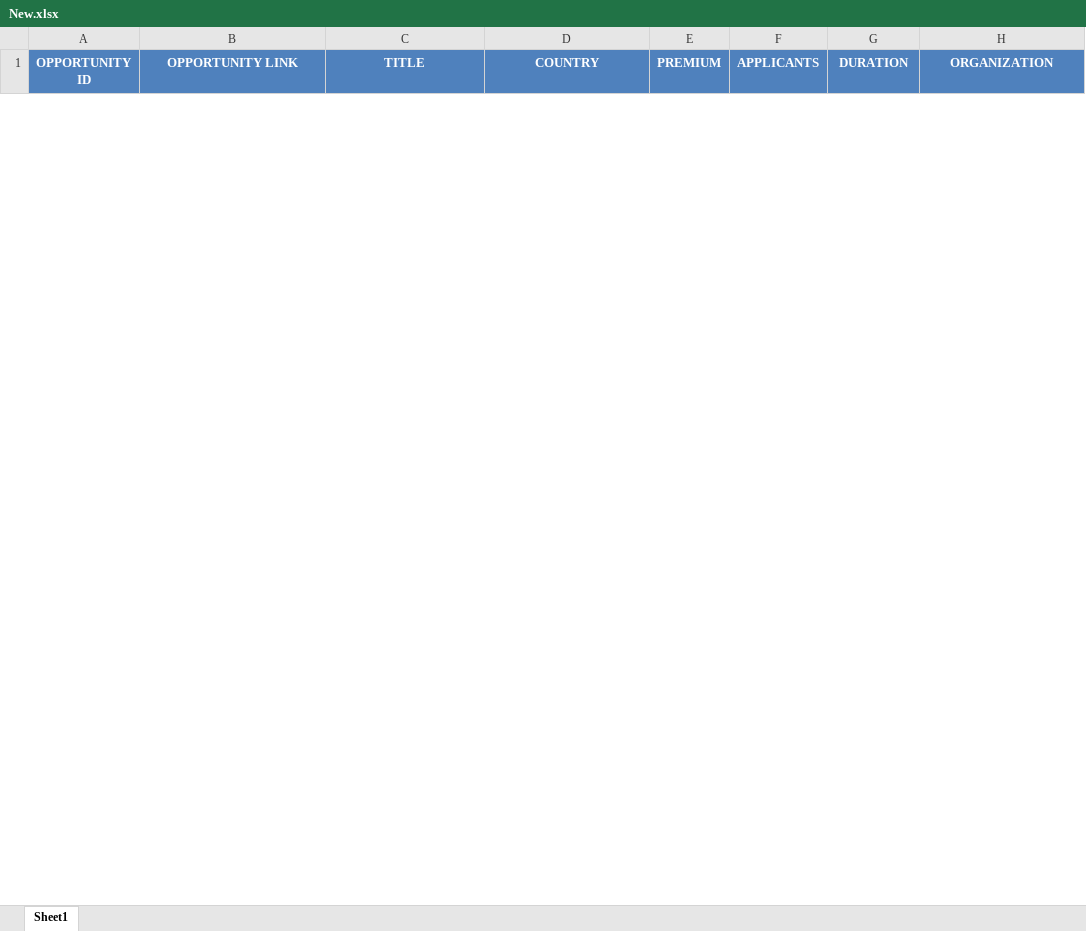
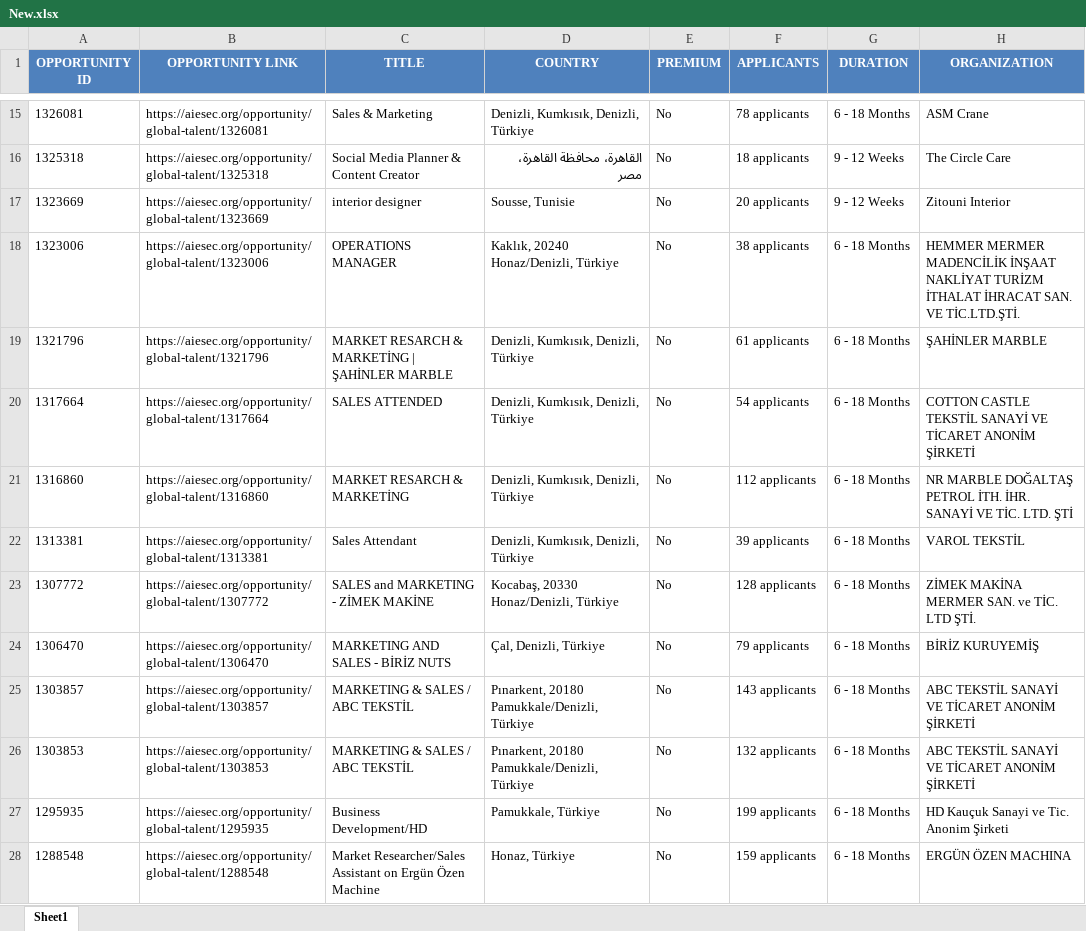
Before and after one commit to IbrahiimHassan/AIESEC_GUC, an Excel workbook: New.xlsx, sheet Sheet1, drawn as a sheet; only a part is shown, gaps mark what is left out; values as stored, in another font and other column widths than the file's, no borders; the diff covers the shown part only; the diff names each change by its address in the sheet, - before the commit and + after, or states it on an @@ line.

```diff
--- a/New.xlsx (sheet Sheet1)
+++ b/New.xlsx (sheet Sheet1)
+row 15: 1326081 | https://aiesec.org/opportunity/global-talent/1326081 | Sales & Marketing | Denizli, Kumkısık, Denizli, Türkiye | No | 78 applicants | 6 - 18 Months | ASM Crane
+row 16: 1325318 | https://aiesec.org/opportunity/global-talent/1325318 | Social Media Planner & Content Creator | القاهرة، محافظة القاهرة، مصر | No | 18 applicants | 9 - 12 Weeks | The Circle Care
+row 17: 1323669 | https://aiesec.org/opportunity/global-talent/1323669 | interior designer | Sousse, Tunisie | No | 20 applicants | 9 - 12 Weeks | Zitouni Interior
+row 18: 1323006 | https://aiesec.org/opportunity/global-talent/1323006 | OPERATIONS MANAGER | Kaklık, 20240 Honaz/Denizli, Türkiye | No | 38 applicants | 6 - 18 Months | HEMMER MERMER MADENCİLİK İNŞAAT NAKLİYAT TURİZM İTHALAT İHRACAT SAN. VE TİC.LTD.ŞTİ.
+row 19: 1321796 | https://aiesec.org/opportunity/global-talent/1321796 | MARKET RESARCH & MARKETİNG | ŞAHİNLER MARBLE | Denizli, Kumkısık, Denizli, Türkiye | No | 61 applicants | 6 - 18 Months | ŞAHİNLER MARBLE
+row 20: 1317664 | https://aiesec.org/opportunity/global-talent/1317664 | SALES ATTENDED | Denizli, Kumkısık, Denizli, Türkiye | No | 54 applicants | 6 - 18 Months | COTTON CASTLE TEKSTİL SANAYİ VE TİCARET ANONİM ŞİRKETİ
+row 21: 1316860 | https://aiesec.org/opportunity/global-talent/1316860 | MARKET RESARCH & MARKETİNG | Denizli, Kumkısık, Denizli, Türkiye | No | 112 applicants | 6 - 18 Months | NR MARBLE DOĞALTAŞ PETROL İTH. İHR. SANAYİ VE TİC. LTD. ŞTİ
+row 22: 1313381 | https://aiesec.org/opportunity/global-talent/1313381 | Sales Attendant | Denizli, Kumkısık, Denizli, Türkiye | No | 39 applicants | 6 - 18 Months | VAROL TEKSTİL
+row 23: 1307772 | https://aiesec.org/opportunity/global-talent/1307772 | SALES and MARKETING - ZİMEK MAKİNE | Kocabaş, 20330 Honaz/Denizli, Türkiye | No | 128 applicants | 6 - 18 Months | ZİMEK MAKİNA MERMER SAN. ve TİC. LTD ŞTİ.
+row 24: 1306470 | https://aiesec.org/opportunity/global-talent/1306470 | MARKETING AND SALES - BİRİZ NUTS | Çal, Denizli, Türkiye | No | 79 applicants | 6 - 18 Months | BİRİZ KURUYEMİŞ
+row 25: 1303857 | https://aiesec.org/opportunity/global-talent/1303857 | MARKETING & SALES / ABC TEKSTİL | Pınarkent, 20180 Pamukkale/Denizli, Türkiye | No | 143 applicants | 6 - 18 Months | ABC TEKSTİL SANAYİ VE TİCARET ANONİM ŞİRKETİ
+row 26: 1303853 | https://aiesec.org/opportunity/global-talent/1303853 | MARKETING & SALES / ABC TEKSTİL | Pınarkent, 20180 Pamukkale/Denizli, Türkiye | No | 132 applicants | 6 - 18 Months | ABC TEKSTİL SANAYİ VE TİCARET ANONİM ŞİRKETİ
+row 27: 1295935 | https://aiesec.org/opportunity/global-talent/1295935 | Business Development/HD | Pamukkale, Türkiye | No | 199 applicants | 6 - 18 Months | HD Kauçuk Sanayi ve Tic. Anonim Şirketi
+row 28: 1288548 | https://aiesec.org/opportunity/global-talent/1288548 | Market Researcher/Sales Assistant on Ergün Özen Machine | Honaz, Türkiye | No | 159 applicants | 6 - 18 Months | ERGÜN ÖZEN MACHINA
```
Also changed, not shown: 13 added rows and 1 removed row elsewhere in this sheet, Today.xlsx, 1 other file.
